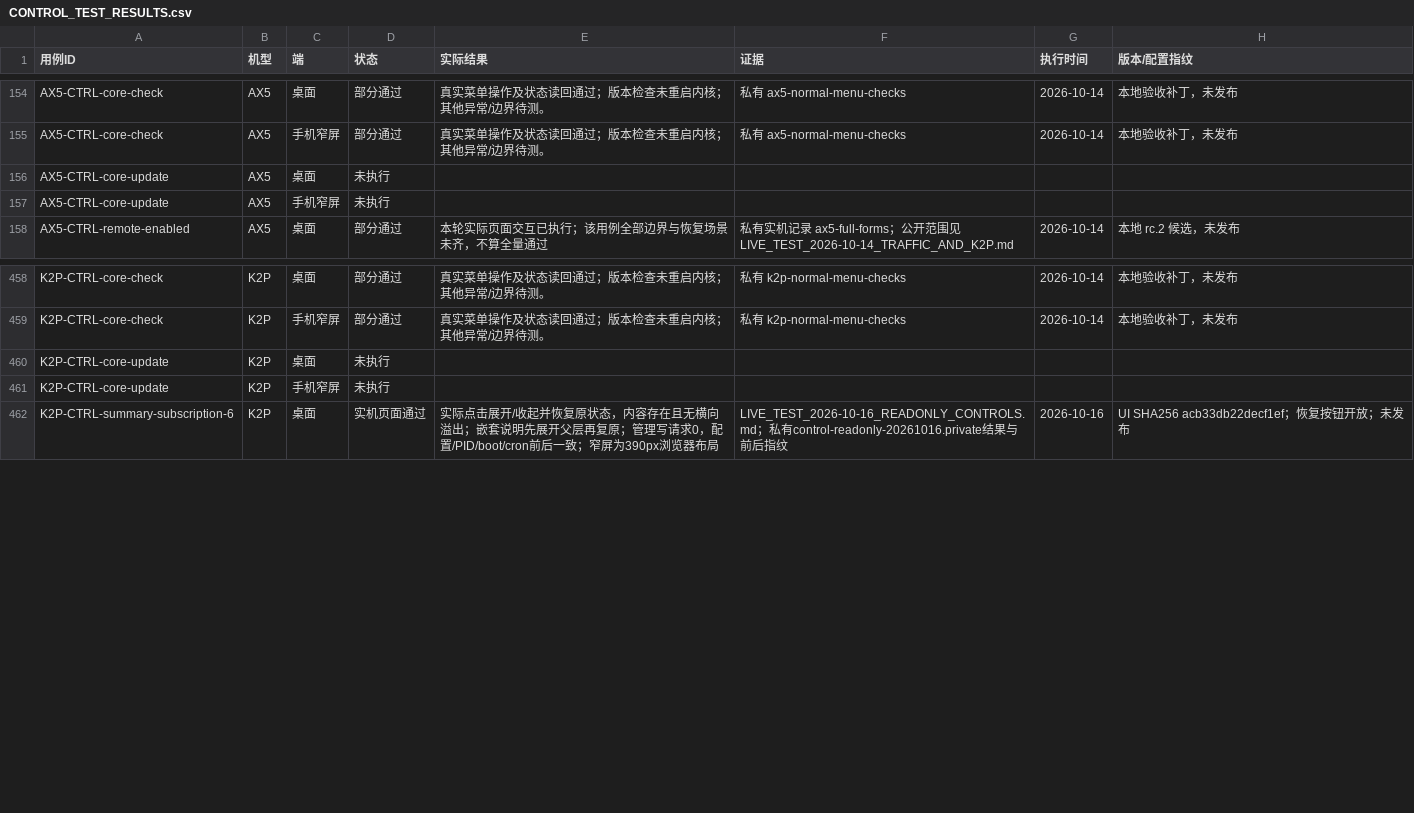
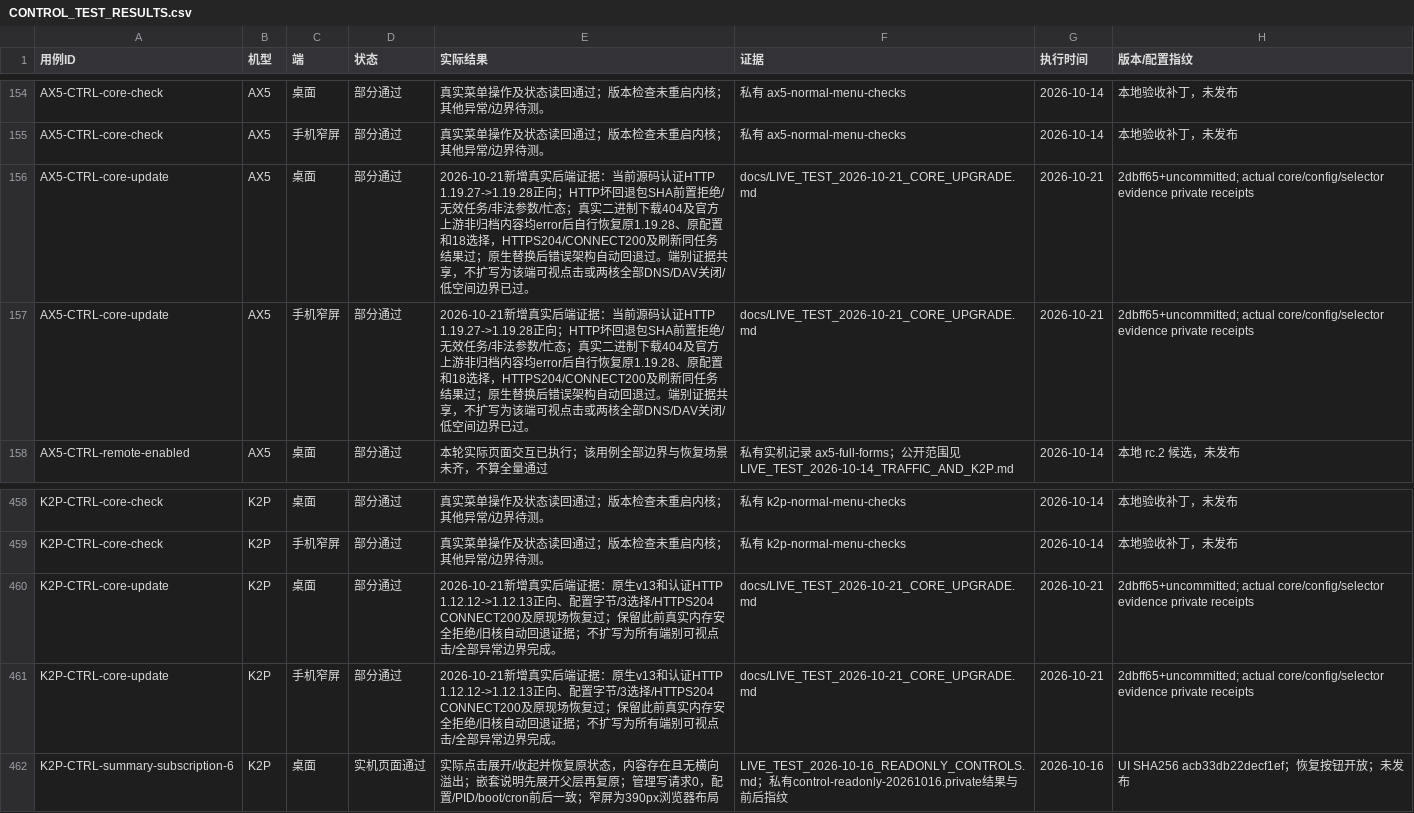
Before and after one commit to wcbspp/ShellCrash-Router-Panel, a CSV file: docs/CONTROL_TEST_RESULTS.csv, drawn as a sheet; only a part is shown, gaps mark what is left out.

Commit message:
Prepare private RC3 with verified low-memory upgrades and recovery boundaries

```diff
--- a/docs/CONTROL_TEST_RESULTS.csv
+++ b/docs/CONTROL_TEST_RESULTS.csv
@@ -155,4 +155,4 @@ AX5-CTRL-core-check,AX5,桌面,部分通过,真实菜单操作及状态读回通
 AX5-CTRL-core-check,AX5,手机窄屏,部分通过,真实菜单操作及状态读回通过；版本检查未重启内核；其他异常/边界待测。,私有 ax5-normal-menu-checks,2026-10-14,本地验收补丁，未发布
-AX5-CTRL-core-update,AX5,桌面,未执行,,,,
-AX5-CTRL-core-update,AX5,手机窄屏,未执行,,,,
+AX5-CTRL-core-update,AX5,桌面,部分通过,2026-10-21新增真实后端证据：当前源码认证HTTP 1.19.27->1.19.28正向；HTTP坏回退包SHA前置拒绝/无效任务/非法参数/忙态；真实二进制下载404及官方上游非归档内容均error后自行恢复原1.19.28、原配置和18选择，HTTPS204/CONNECT200及刷新同任务结果过；原生替换后错误架构自动回退过。端别证据共享，不扩写为该端可视点击或两核全部DNS/DAV关闭/低空间边界已过。,docs/LIVE_TEST_2026-10-21_CORE_UPGRADE.md,2026-10-21,2dbff65+uncommitted; actual core/config/selector evidence private receipts
+AX5-CTRL-core-update,AX5,手机窄屏,部分通过,2026-10-21新增真实后端证据：当前源码认证HTTP 1.19.27->1.19.28正向；HTTP坏回退包SHA前置拒绝/无效任务/非法参数/忙态；真实二进制下载404及官方上游非归档内容均error后自行恢复原1.19.28、原配置和18选择，HTTPS204/CONNECT200及刷新同任务结果过；原生替换后错误架构自动回退过。端别证据共享，不扩写为该端可视点击或两核全部DNS/DAV关闭/低空间边界已过。,docs/LIVE_TEST_2026-10-21_CORE_UPGRADE.md,2026-10-21,2dbff65+uncommitted; actual core/config/selector evidence private receipts
 AX5-CTRL-remote-enabled,AX5,桌面,部分通过,本轮实际页面交互已执行；该用例全部边界与恢复场景未齐，不算全量通过,私有实机记录 ax5-full-forms；公开范围见 LIVE_TEST_2026-10-14_TRAFFIC_AND_K2P.md,2026-10-14,本地 rc.2 候选，未发布
@@ -459,4 +459,4 @@ K2P-CTRL-core-check,K2P,桌面,部分通过,真实菜单操作及状态读回通
 K2P-CTRL-core-check,K2P,手机窄屏,部分通过,真实菜单操作及状态读回通过；版本检查未重启内核；其他异常/边界待测。,私有 k2p-normal-menu-checks,2026-10-14,本地验收补丁，未发布
-K2P-CTRL-core-update,K2P,桌面,未执行,,,,
-K2P-CTRL-core-update,K2P,手机窄屏,未执行,,,,
+K2P-CTRL-core-update,K2P,桌面,部分通过,2026-10-21新增真实后端证据：原生v13和认证HTTP 1.12.12->1.12.13正向、配置字节/3选择/HTTPS204 CONNECT200及原现场恢复过；保留此前真实内存安全拒绝/旧核自动回退证据；不扩写为所有端别可视点击/全部异常边界完成。,docs/LIVE_TEST_2026-10-21_CORE_UPGRADE.md,2026-10-21,2dbff65+uncommitted; actual core/config/selector evidence private receipts
+K2P-CTRL-core-update,K2P,手机窄屏,部分通过,2026-10-21新增真实后端证据：原生v13和认证HTTP 1.12.12->1.12.13正向、配置字节/3选择/HTTPS204 CONNECT200及原现场恢复过；保留此前真实内存安全拒绝/旧核自动回退证据；不扩写为所有端别可视点击/全部异常边界完成。,docs/LIVE_TEST_2026-10-21_CORE_UPGRADE.md,2026-10-21,2dbff65+uncommitted; actual core/config/selector evidence private receipts
 K2P-CTRL-summary-subscription-6,K2P,桌面,实机页面通过,实际点击展开/收起并恢复原状态，内容存在且无横向溢出；嵌套说明先展开父层再复原；管理写请求0，配置/PID/boot/cron前后一致；窄屏为390px浏览器布局,LIVE_TEST_2026-10-16_READONLY_CONTROLS.md；私有control-readonly-20261016.private结果与前后指纹,2026-10-16,UI SHA256 acb33db22decf1ef；恢复按钮开放；未发布
```
Also changed, not shown: docs/CONTROL_TEST_CASES.csv, 29 other files.
